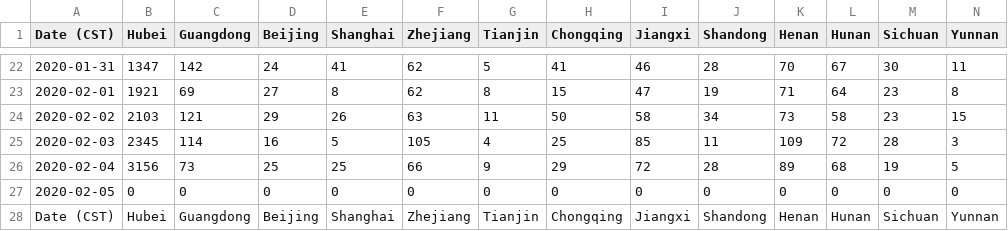
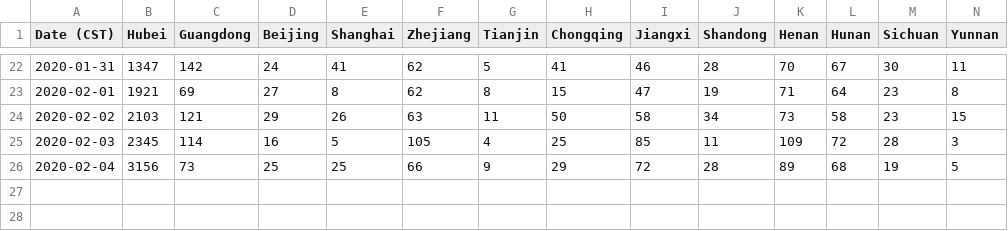
Before and after one commit to lxrocks/2019-nCoV, a CSV file: Wiki-2019-nCoV-ByProvinceConfirmed.csv, drawn as a sheet; only a part is shown, gaps mark what is left out; rows hold the shown columns only; the diff names each change by its address in the sheet, - before the commit and + after, or states it on an @@ line.

Commit message:
Graphing Deaths and Wiki Data

```diff
--- a/Wiki-2019-nCoV-ByProvinceConfirmed.csv
+++ b/Wiki-2019-nCoV-ByProvinceConfirmed.csv
-row 27: 2020-02-05 | 0 | 0 | 0 | 0 | 0 | 0 | 0 | 0 | 0 | 0 | 0 | 0 | 0
-row 28: Date (CST) | Hubei | Guangdong | Beijing | Shanghai | Zhejiang | Tianjin | Chongqing | Jiangxi | Shandong | Henan | Hunan | Sichuan | Yunnan
```
Also changed, not shown: Wiki-2019-nCoV-ByProvinceDeaths.csv, Wiki-2019-nCoV-ByProvinceRecovered.csv, 2 other files.
